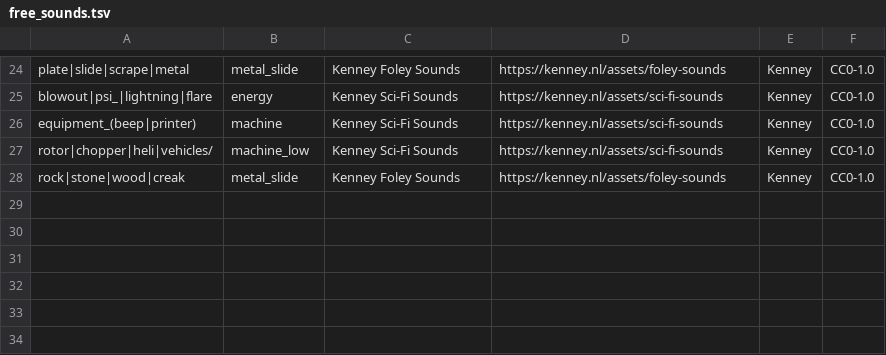
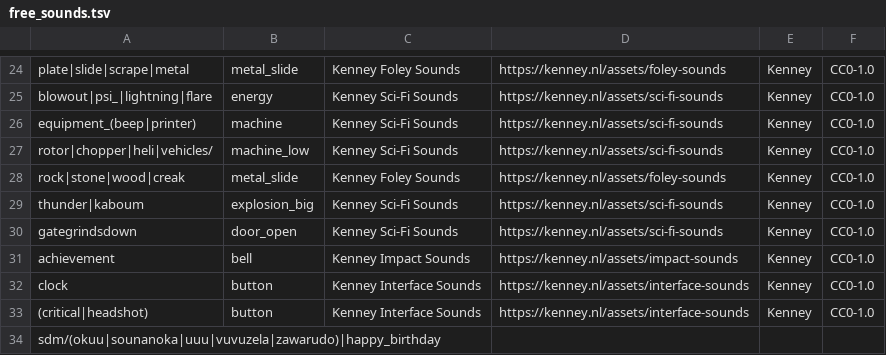
Before and after one commit to modcommunity/dot-map-convert, a TSV file: dotbsp/free_sounds.tsv, drawn as a sheet; only a part is shown, gaps mark what is left out.

```diff
--- a/dotbsp/free_sounds.tsv
+++ b/dotbsp/free_sounds.tsv
@@ -28 +28,7 @@ rotor|chopper|heli|vehicles/	machine_low	Kenney Sci-Fi Sounds	https://kenney.nl/
 rock|stone|wood|creak	metal_slide	Kenney Foley Sounds	https://kenney.nl/assets/foley-sounds	Kenney	CC0-1.0
+thunder|kaboum	explosion_big	Kenney Sci-Fi Sounds	https://kenney.nl/assets/sci-fi-sounds	Kenney	CC0-1.0
+gategrindsdown	door_open	Kenney Sci-Fi Sounds	https://kenney.nl/assets/sci-fi-sounds	Kenney	CC0-1.0
+achievement	bell	Kenney Impact Sounds	https://kenney.nl/assets/impact-sounds	Kenney	CC0-1.0
+clock	button	Kenney Interface Sounds	https://kenney.nl/assets/interface-sounds	Kenney	CC0-1.0
+(critical|headshot)	button	Kenney Interface Sounds	https://kenney.nl/assets/interface-sounds	Kenney	CC0-1.0
+sdm/(okuu|sounanoka|uuu|vuvuzela|zawarudo)|happy_birthday					
```
Also changed, not shown: dotbsp/keys_handled.tsv, dotbsp/links_dangling.tsv, 7 other files.
